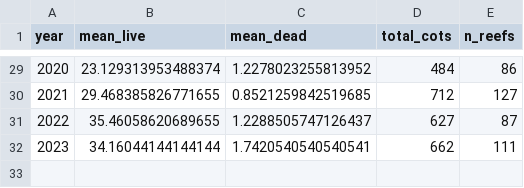
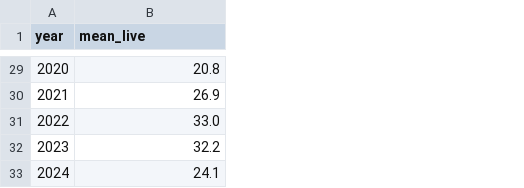
Before and after one commit to RaghavSK1/2179---Data-Visualisation-2, a CSV file: updated_dashboard/gbr_annual.csv, drawn as a sheet; only a part is shown, gaps mark what is left out; removed rows and columns are numbered as before the commit, all else as after; the diff covers the shown part only; the diff names each change by its address in the sheet, - before the commit and + after, or states it on an @@ line.

```diff
--- a/updated_dashboard/gbr_annual.csv
+++ b/updated_dashboard/gbr_annual.csv
-column C (mean_dead), rows 29-32: 1.2278023255813952 | 0.8521259842519685 | 1.2288505747126437 | 1.7420540540540541
-column D (total_cots), rows 29-32: 484 | 712 | 627 | 662
-column E (n_reefs), rows 29-32: 86 | 127 | 87 | 111
-B29 (mean_live): 23.129313953488374
+B29 (mean_live): 20.8
-B30 (mean_live): 29.468385826771655
+B30 (mean_live): 26.9
-B31 (mean_live): 35.46058620689655
+B31 (mean_live): 33.0
-B32 (mean_live): 34.16044144144144
+B32 (mean_live): 32.2
+row 33: 2024 | 24.1
```
Also changed, not shown: 27 edited cells elsewhere in this file, updated_dashboard/gbr_species_groups.csv, 5 other files.
